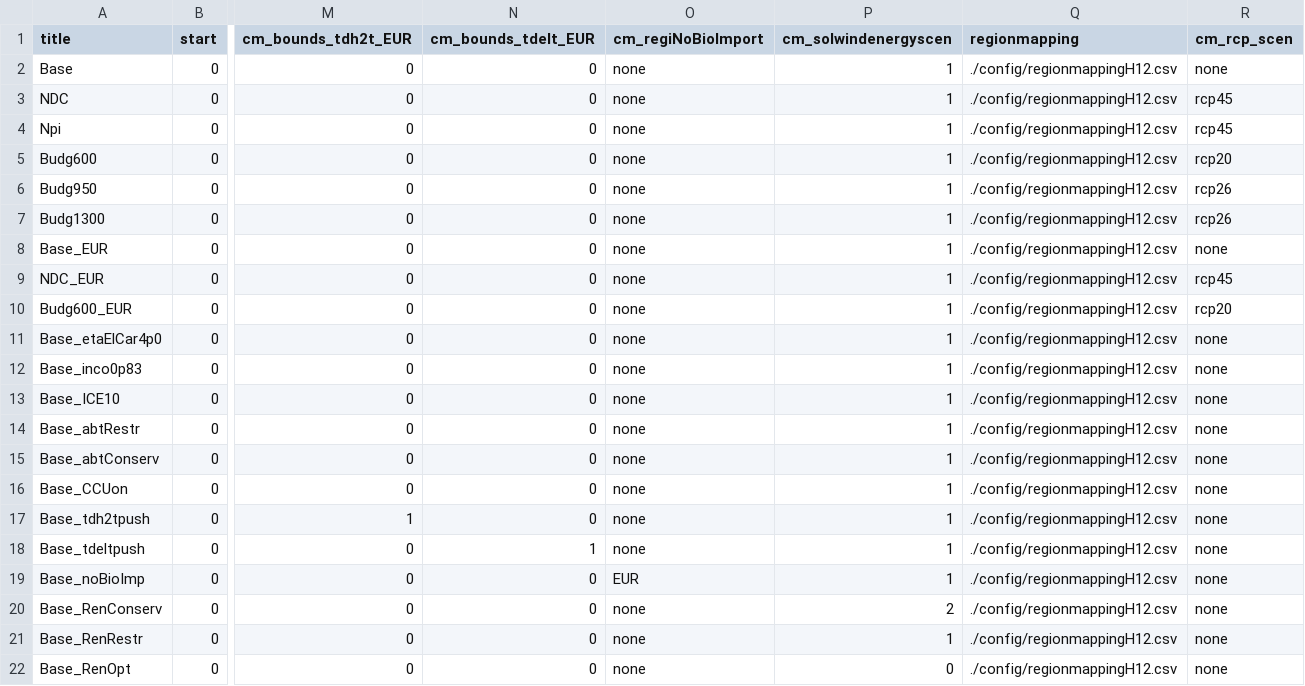
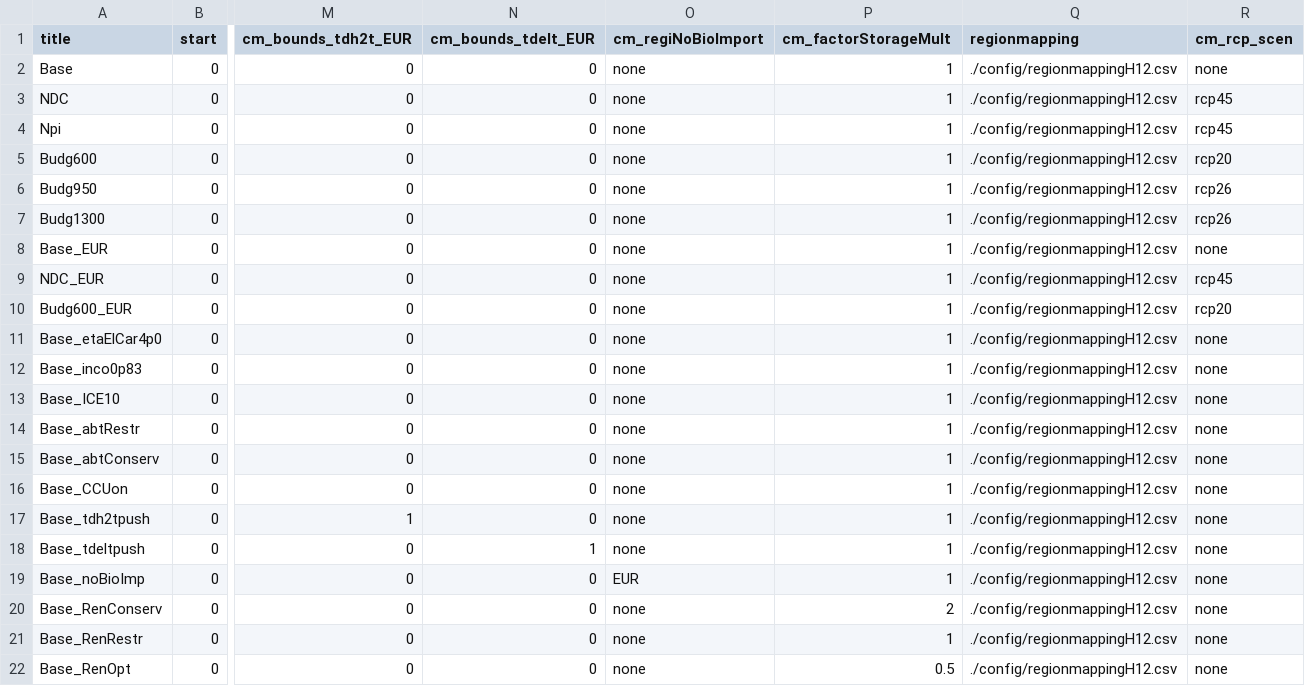
Before and after one commit to merfort/remind, a CSV file: config/scenario_config_H12_DIPOL.csv, drawn as a sheet; only a part is shown, gaps mark what is left out; the diff names each change by its address in the sheet, - before the commit and + after, or states it on an @@ line.

Commit message:
*gdx-neutral* Added switch for changing p32_factorStorage; proxy for opt/pess renewable technology scenarios

```diff
--- a/config/scenario_config_H12_DIPOL.csv
+++ b/config/scenario_config_H12_DIPOL.csv
-P1: cm_solwindenergyscen
+P1: cm_factorStorageMult
-P22 (cm_factorStorageMult): 0
+P22 (cm_factorStorageMult): 0.5
```
Also changed, not shown: 4 other files.
